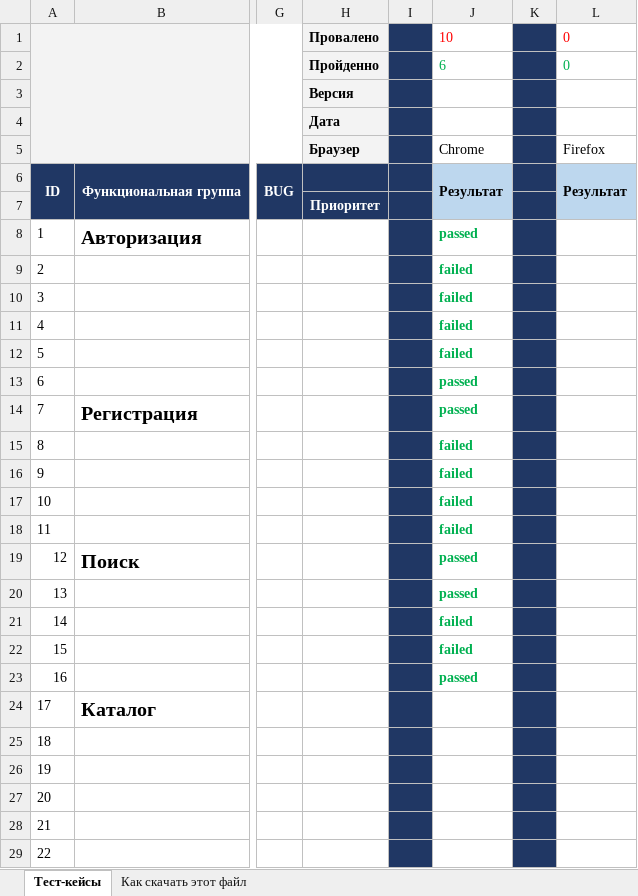
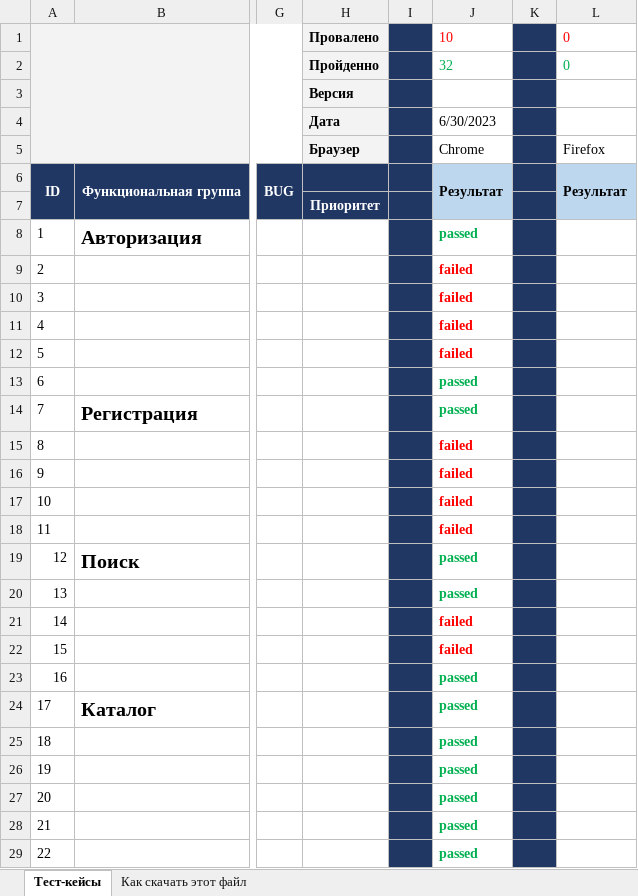
Before and after one commit to evgeshakab81/MyFirst_Repo, an Excel workbook: Таблица с тест-кейсами-курсовая работа.xlsx, sheet Тест-кейсы, drawn as a sheet; only a part is shown, gaps mark what is left out; values as stored, in another font and other column widths than the file's, no borders; charts and pictures not drawn; the diff covers the shown part only; the diff names each change by its address in the sheet, - before the commit and + after, or states it on an @@ line.

Commit message:
Тестирование 30.06.2023
Прошла тесты с 1 по 42 включительно, 32  пройдено, 10 не пройдено

```diff
--- a/Таблица с тест-кейсами-курсовая работа.xlsx (sheet Тест-кейсы)
+++ b/Таблица с тест-кейсами-курсовая работа.xlsx (sheet Тест-кейсы)
-J2: 6
+J2: 32
-J4: (empty)
+J4: 6/30/2023
-J9:J12 text colour: #00B050
+J9:J12 text colour: #FF0000
-J15:J18 text colour: #00B050
+J15:J18 text colour: #FF0000
-J21:J22 text colour: #00B050
+J21:J22 text colour: #FF0000
-J24:J29: (empty)
+J24:J29: passed
```
Also changed, not shown: 20 edited cells elsewhere in this sheet, charts or pictures.
